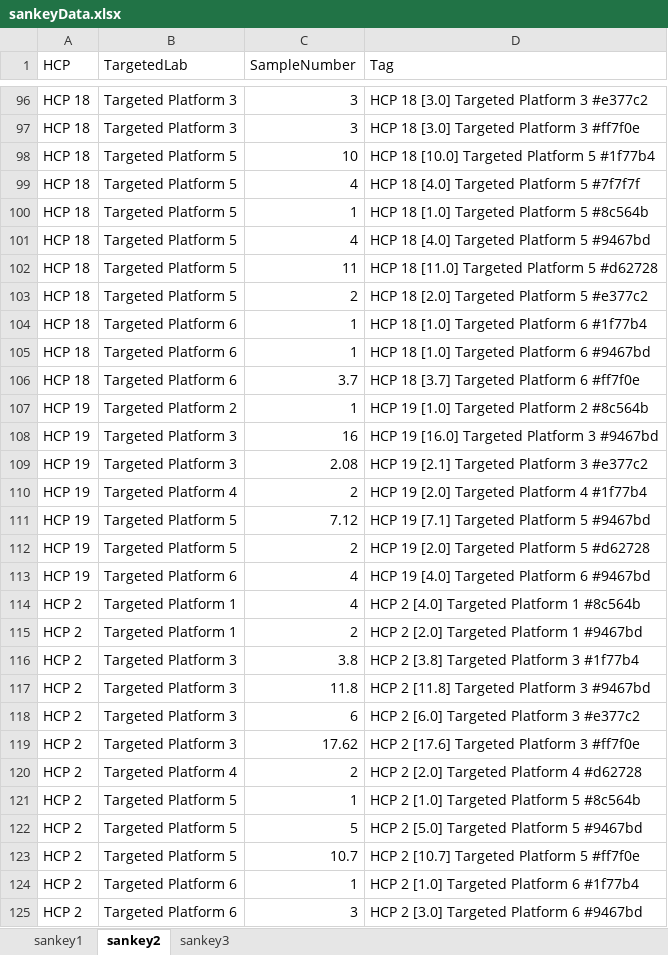
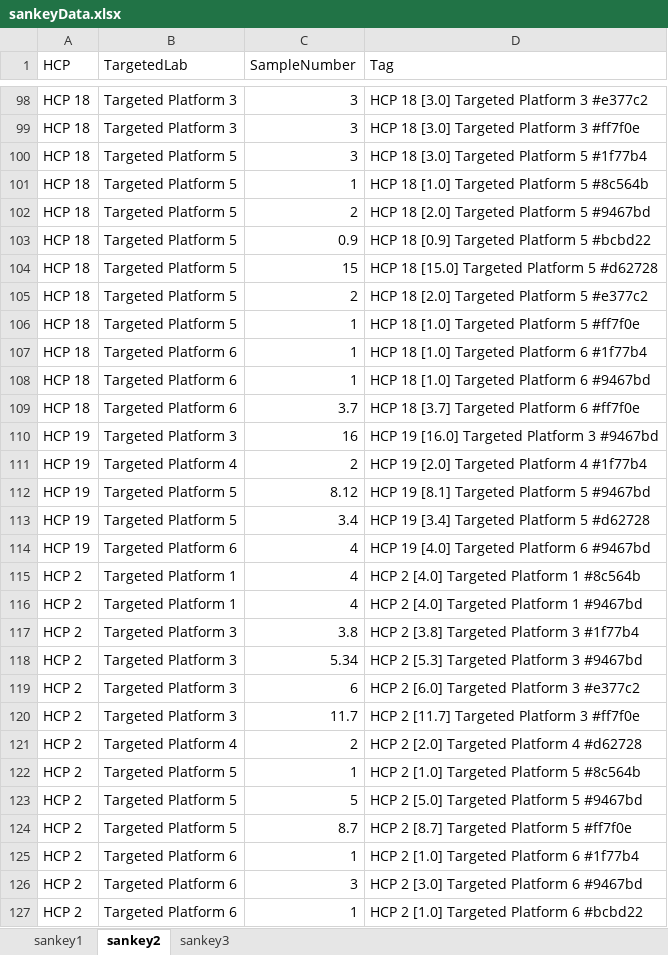
Before and after one commit to Digital-Metabolic-Twin-Centre/clinical-study-optimisation, an Excel workbook: results/sankeyData.xlsx, sheet sankey2, drawn as a sheet; only a part is shown, gaps mark what is left out; the shorter side is filled out with more unchanged rows; values as stored, in another font and other column widths than the file's, no borders; removed rows and columns are numbered as before the commit, all else as after; the diff covers the shown part only; the diff names each change by its address in the sheet, - before the commit and + after, or states it on an @@ line.

```diff
--- a/results/sankeyData.xlsx (sheet sankey2)
+++ b/results/sankeyData.xlsx (sheet sankey2)
-C100 (SampleNumber): 10
+C100 (SampleNumber): 3
-D100 (Tag): HCP 18 [10.0] Targeted Platform 5 #1f77b4
+D100 (Tag): HCP 18 [3.0] Targeted Platform 5 #1f77b4
-row 99: HCP 18 | Targeted Platform 5 | 4 | HCP 18 [4.0] Targeted Platform 5 #7f7f7f
-C102 (SampleNumber): 4
+C102 (SampleNumber): 2
-D102 (Tag): HCP 18 [4.0] Targeted Platform 5 #9467bd
+D102 (Tag): HCP 18 [2.0] Targeted Platform 5 #9467bd
+row 103: HCP 18 | Targeted Platform 5 | 0.9 | HCP 18 [0.9] Targeted Platform 5 #bcbd22
-C104 (SampleNumber): 11
+C104 (SampleNumber): 15
-D104 (Tag): HCP 18 [11.0] Targeted Platform 5 #d62728
+D104 (Tag): HCP 18 [15.0] Targeted Platform 5 #d62728
+row 106: HCP 18 | Targeted Platform 5 | 1 | HCP 18 [1.0] Targeted Platform 5 #ff7f0e
-row 107: HCP 19 | Targeted Platform 2 | 1 | HCP 19 [1.0] Targeted Platform 2 #8c564b
-row 109: HCP 19 | Targeted Platform 3 | 2.08 | HCP 19 [2.1] Targeted Platform 3 #e377c2
-C112 (SampleNumber): 7.12
+C112 (SampleNumber): 8.12
-D112 (Tag): HCP 19 [7.1] Targeted Platform 5 #9467bd
+D112 (Tag): HCP 19 [8.1] Targeted Platform 5 #9467bd
-C113 (SampleNumber): 2
+C113 (SampleNumber): 3.4
-D113 (Tag): HCP 19 [2.0] Targeted Platform 5 #d62728
+D113 (Tag): HCP 19 [3.4] Targeted Platform 5 #d62728
-C116 (SampleNumber): 2
+C116 (SampleNumber): 4
-D116 (Tag): HCP 2 [2.0] Targeted Platform 1 #9467bd
+D116 (Tag): HCP 2 [4.0] Targeted Platform 1 #9467bd
-C118 (SampleNumber): 11.8
+C118 (SampleNumber): 5.34
-D118 (Tag): HCP 2 [11.8] Targeted Platform 3 #9467bd
+D118 (Tag): HCP 2 [5.3] Targeted Platform 3 #9467bd
-C120 (SampleNumber): 17.62
+C120 (SampleNumber): 11.7
-D120 (Tag): HCP 2 [17.6] Targeted Platform 3 #ff7f0e
+D120 (Tag): HCP 2 [11.7] Targeted Platform 3 #ff7f0e
-C124 (SampleNumber): 10.7
+C124 (SampleNumber): 8.7
-D124 (Tag): HCP 2 [10.7] Targeted Platform 5 #ff7f0e
+D124 (Tag): HCP 2 [8.7] Targeted Platform 5 #ff7f0e
```
Also changed, not shown: 19 added rows, 15 removed rows and 247 edited cells elsewhere in this sheet, sheet sankey3, sheet sankey1, 9 other files.
